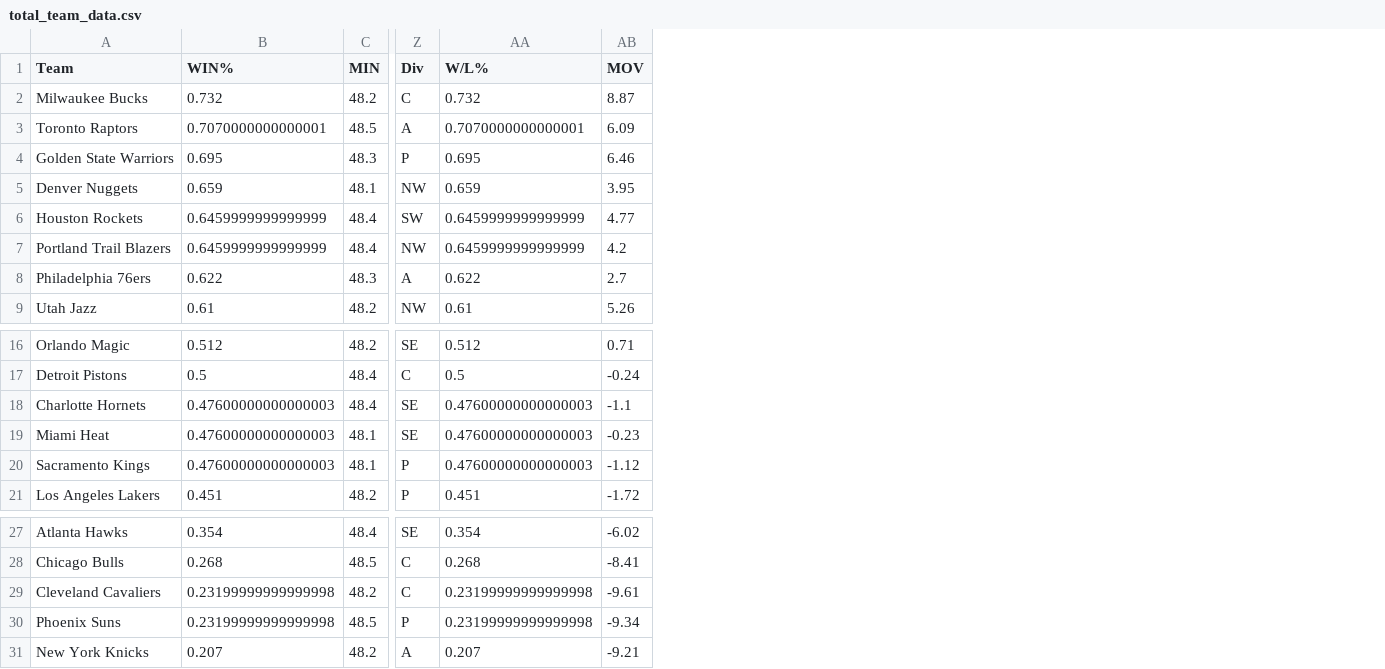
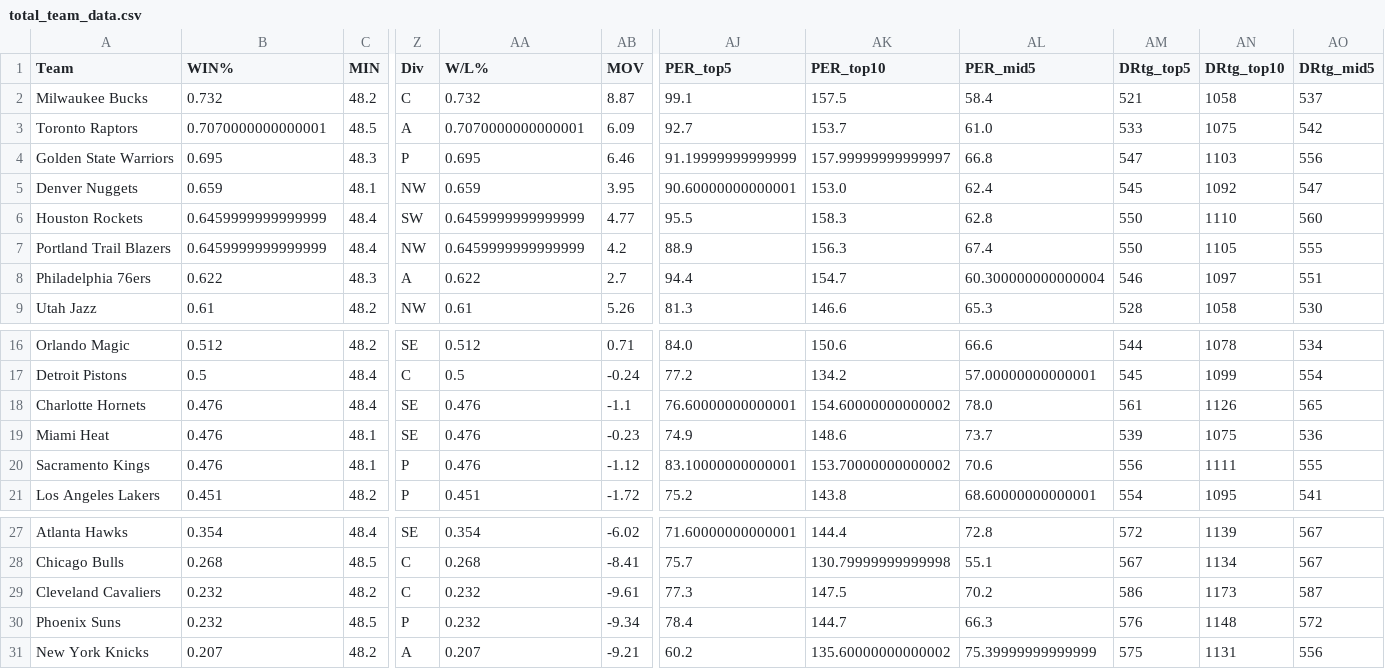
Before and after one commit to pipegalera/NBA-Optimizing-Player-Selection, a CSV file: Datasets/total_team_data.csv, drawn as a sheet; only a part is shown, gaps mark what is left out; the diff names each change by its address in the sheet, - before the commit and + after, or states it on an @@ line.

```diff
--- a/Datasets/total_team_data.csv
+++ b/Datasets/total_team_data.csv
+column AJ (PER_top5), rows 2-9: 99.1 | 92.7 | 91.19999999999999 | 90.60000000000001 | 95.5 | 88.9 | 94.4 | 81.3; rows 16-21: 84.0 | 77.2 | 76.60000000000001 | 74.9 | 83.10000000000001 | 75.2; rows 27-31: 71.60000000000001 | 75.7 | 77.3 | 78.4 | 60.2
+column AK (PER_top10), rows 2-9: 157.5 | 153.7 | 157.99999999999997 | 153.0 | 158.3 | 156.3 | 154.7 | 146.6; rows 16-21: 150.6 | 134.2 | 154.60000000000002 | 148.6 | 153.70000000000002 | 143.8; rows 27-31: 144.4 | 130.79999999999998 | 147.5 | 144.7 | 135.60000000000002
+column AL (PER_mid5), rows 2-9: 58.4 | 61.0 | 66.8 | 62.4 | 62.8 | 67.4 | 60.300000000000004 | 65.3; rows 16-21: 66.6 | 57.00000000000001 | 78.0 | 73.7 | 70.6 | 68.60000000000001; rows 27-31: 72.8 | 55.1 | 70.2 | 66.3 | 75.39999999999999
+column AM (DRtg_top5), rows 2-9: 521 | 533 | 547 | 545 | 550 | 550 | 546 | 528; rows 16-21: 544 | 545 | 561 | 539 | 556 | 554; rows 27-31: 572 | 567 | 586 | 576 | 575
+column AN (DRtg_top10), rows 2-9: 1058 | 1075 | 1103 | 1092 | 1110 | 1105 | 1097 | 1058; rows 16-21: 1078 | 1099 | 1126 | 1075 | 1111 | 1095; rows 27-31: 1139 | 1134 | 1173 | 1148 | 1131
+column AO (DRtg_mid5), rows 2-9: 537 | 542 | 556 | 547 | 560 | 555 | 551 | 530; rows 16-21: 534 | 554 | 565 | 536 | 555 | 541; rows 27-31: 567 | 567 | 587 | 572 | 556
-B18:B20 (WIN%): 0.47600000000000003
+B18:B20 (WIN%): 0.476
-AA18:AA20 (W/L%): 0.47600000000000003
+AA18:AA20 (W/L%): 0.476
-B29:B30 (WIN%): 0.23199999999999998
+B29:B30 (WIN%): 0.232
-AA29:AA30 (W/L%): 0.23199999999999998
+AA29:AA30 (W/L%): 0.232
```
Also changed, not shown: Datasets/BR_players_data.csv, Descriptive Analysis/Tables/Table4.csv, 14 other files.
